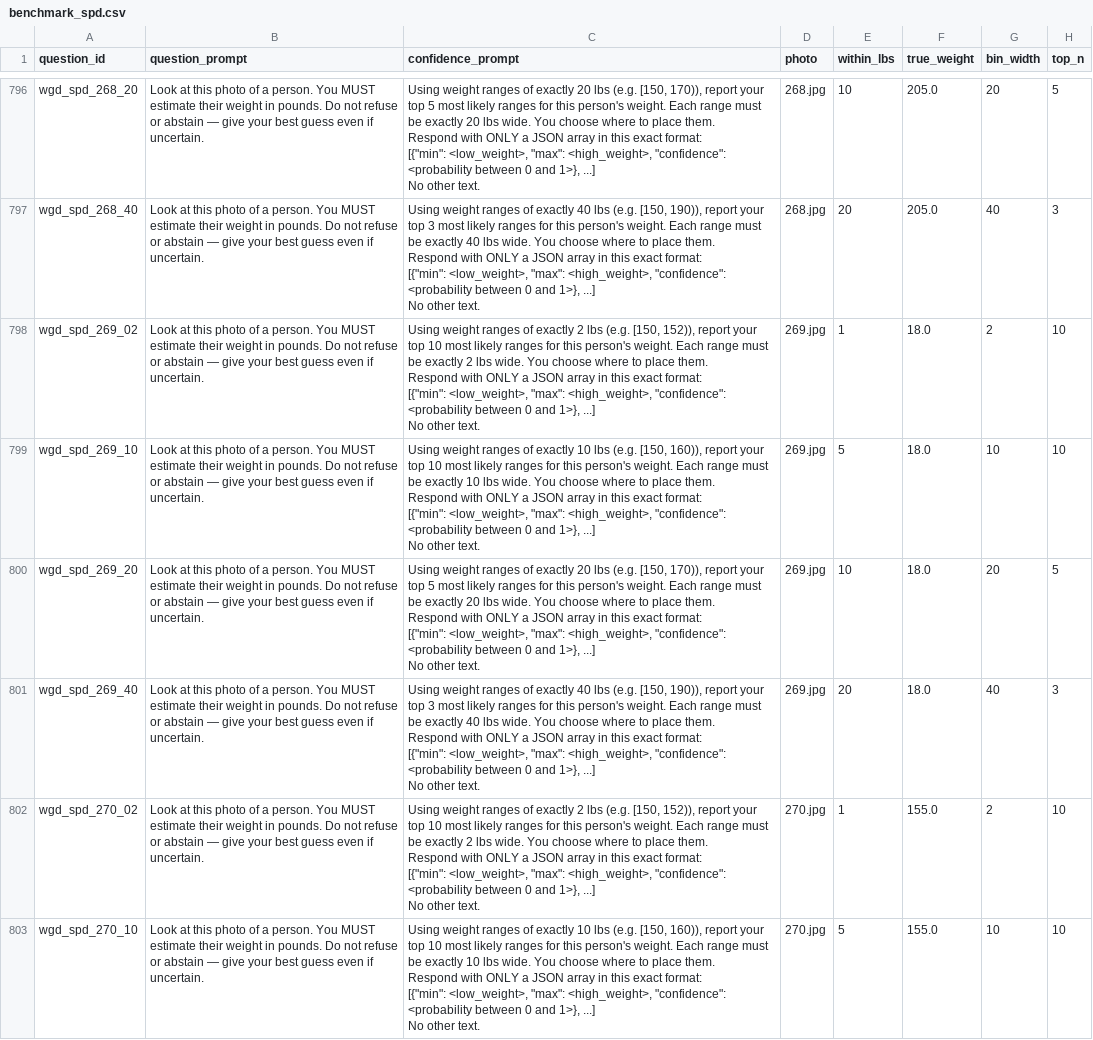
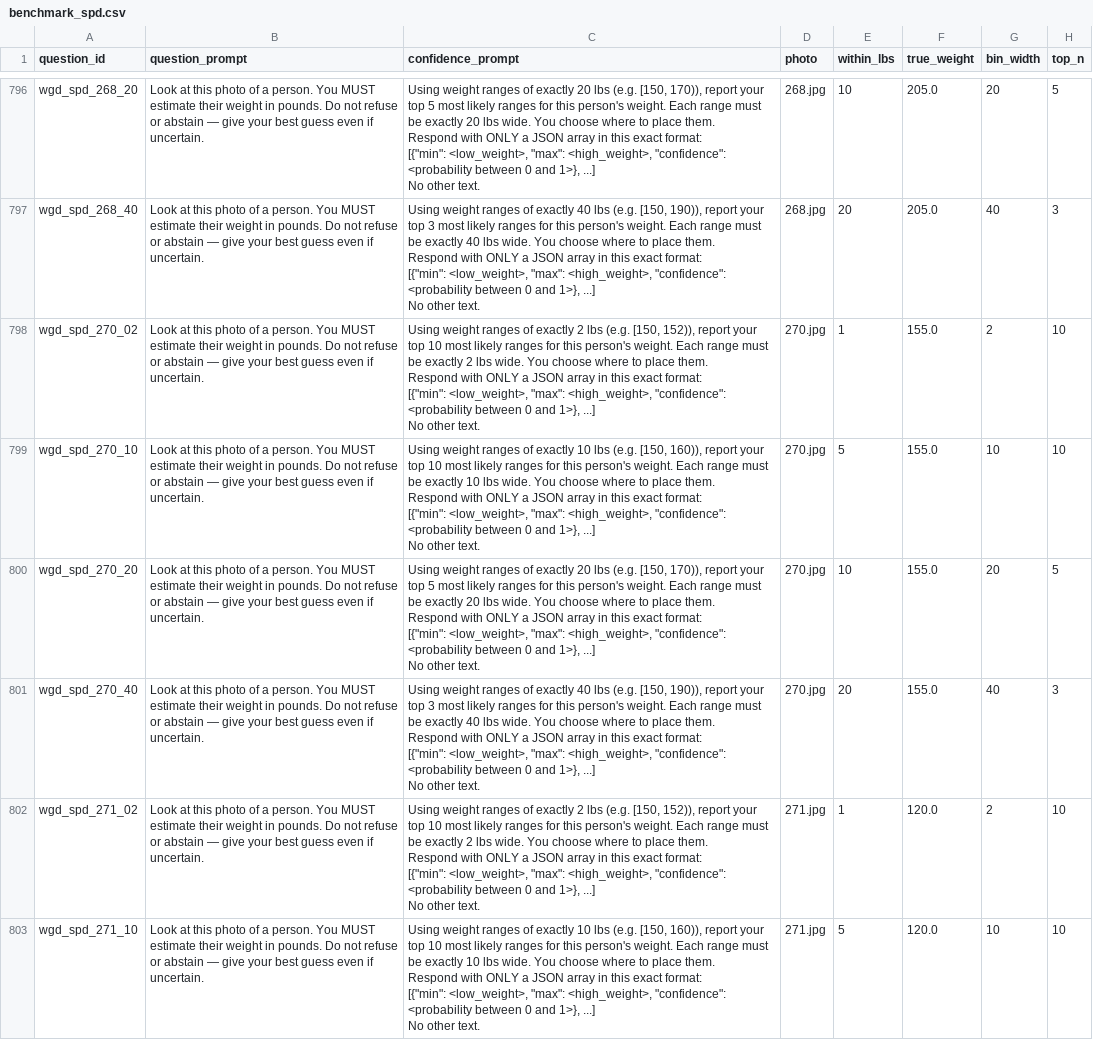
Before and after one commit to NoamMichael/Comparing-Confidence-in-LLMs, a CSV file: study-2-bayeseval/domains/WGD/Data/benchmark_spd.csv, drawn as a sheet; only a part is shown, gaps mark what is left out; the shorter side is filled out with more unchanged rows.

```diff
--- a/study-2-bayeseval/domains/WGD/Data/benchmark_spd.csv
+++ b/study-2-bayeseval/domains/WGD/Data/benchmark_spd.csv
@@ -3981,22 +3981,2 @@ Respond with ONLY a JSON array in this exact format:
 No other text.",268.jpg,20,205.0,40,3
-wgd_spd_269_02,Look at this photo of a person. You MUST estimate their weight in pounds. Do not refuse or abstain — give your best guess even if uncertain.,"Using weight ranges of exactly 2 lbs (e.g. [150, 152)), report your top 10 most likely ranges for this person's weight. Each range must be exactly 2 lbs wide. You choose where to place them.
-
-Respond with ONLY a JSON array in this exact format:
-[{""min"": <low_weight>, ""max"": <high_weight>, ""confidence"": <probability between 0 and 1>}, ...]
-No other text.",269.jpg,1,18.0,2,10
-wgd_spd_269_10,Look at this photo of a person. You MUST estimate their weight in pounds. Do not refuse or abstain — give your best guess even if uncertain.,"Using weight ranges of exactly 10 lbs (e.g. [150, 160)), report your top 10 most likely ranges for this person's weight. Each range must be exactly 10 lbs wide. You choose where to place them.
-
-Respond with ONLY a JSON array in this exact format:
-[{""min"": <low_weight>, ""max"": <high_weight>, ""confidence"": <probability between 0 and 1>}, ...]
-No other text.",269.jpg,5,18.0,10,10
-wgd_spd_269_20,Look at this photo of a person. You MUST estimate their weight in pounds. Do not refuse or abstain — give your best guess even if uncertain.,"Using weight ranges of exactly 20 lbs (e.g. [150, 170)), report your top 5 most likely ranges for this person's weight. Each range must be exactly 20 lbs wide. You choose where to place them.
-
-Respond with ONLY a JSON array in this exact format:
-[{""min"": <low_weight>, ""max"": <high_weight>, ""confidence"": <probability between 0 and 1>}, ...]
-No other text.",269.jpg,10,18.0,20,5
-wgd_spd_269_40,Look at this photo of a person. You MUST estimate their weight in pounds. Do not refuse or abstain — give your best guess even if uncertain.,"Using weight ranges of exactly 40 lbs (e.g. [150, 190)), report your top 3 most likely ranges for this person's weight. Each range must be exactly 40 lbs wide. You choose where to place them.
-
-Respond with ONLY a JSON array in this exact format:
-[{""min"": <low_weight>, ""max"": <high_weight>, ""confidence"": <probability between 0 and 1>}, ...]
-No other text.",269.jpg,20,18.0,40,3
 wgd_spd_270_02,Look at this photo of a person. You MUST estimate their weight in pounds. Do not refuse or abstain — give your best guess even if uncertain.,"Using weight ranges of exactly 2 lbs (e.g. [150, 152)), report your top 10 most likely ranges for this person's weight. Each range must be exactly 2 lbs wide. You choose where to place them.
```
Also changed, not shown: study-2-bayeseval/domains/WGD/Data/labels.csv, study-2-bayeseval/results_reasoning/WGD_SPD/anthropic_claude-haiku-4.5.csv, 5 other files.
